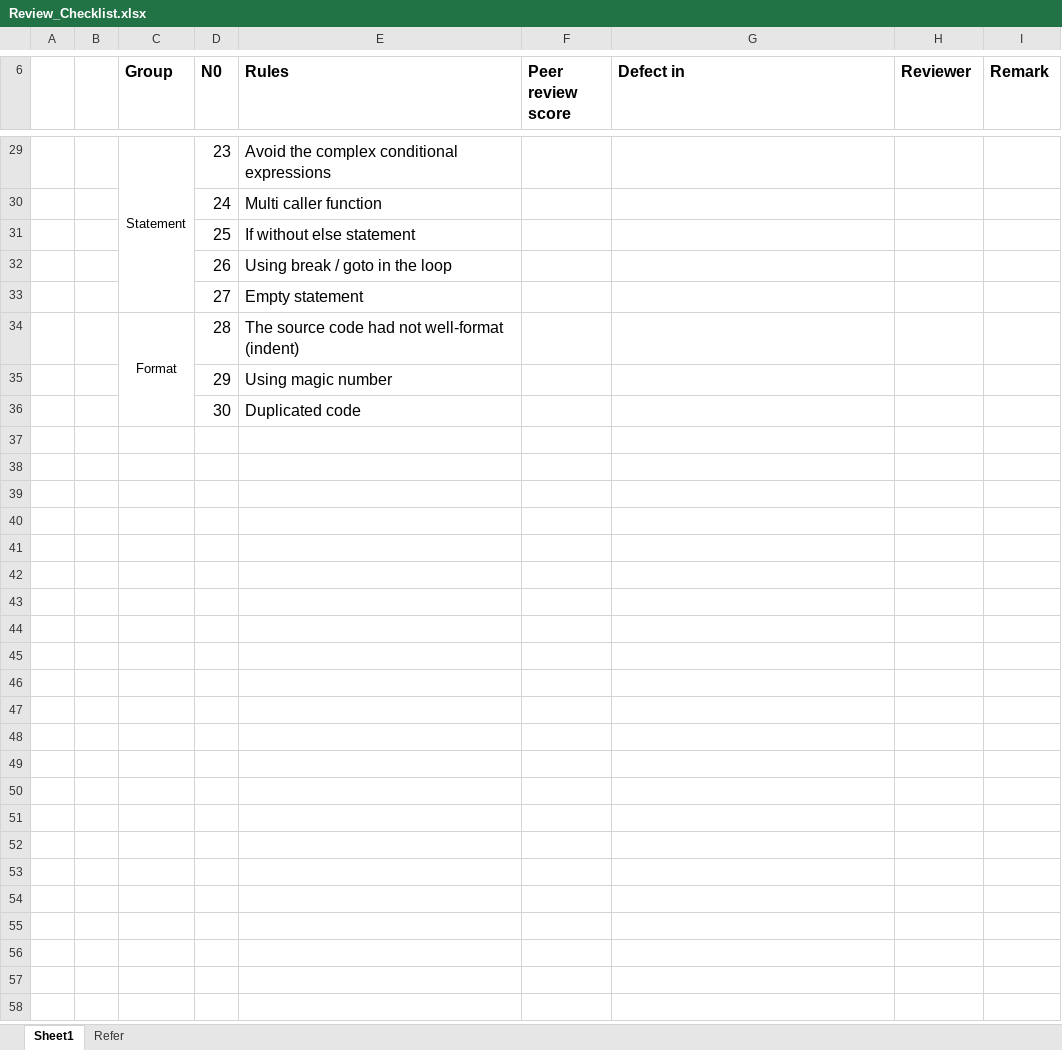
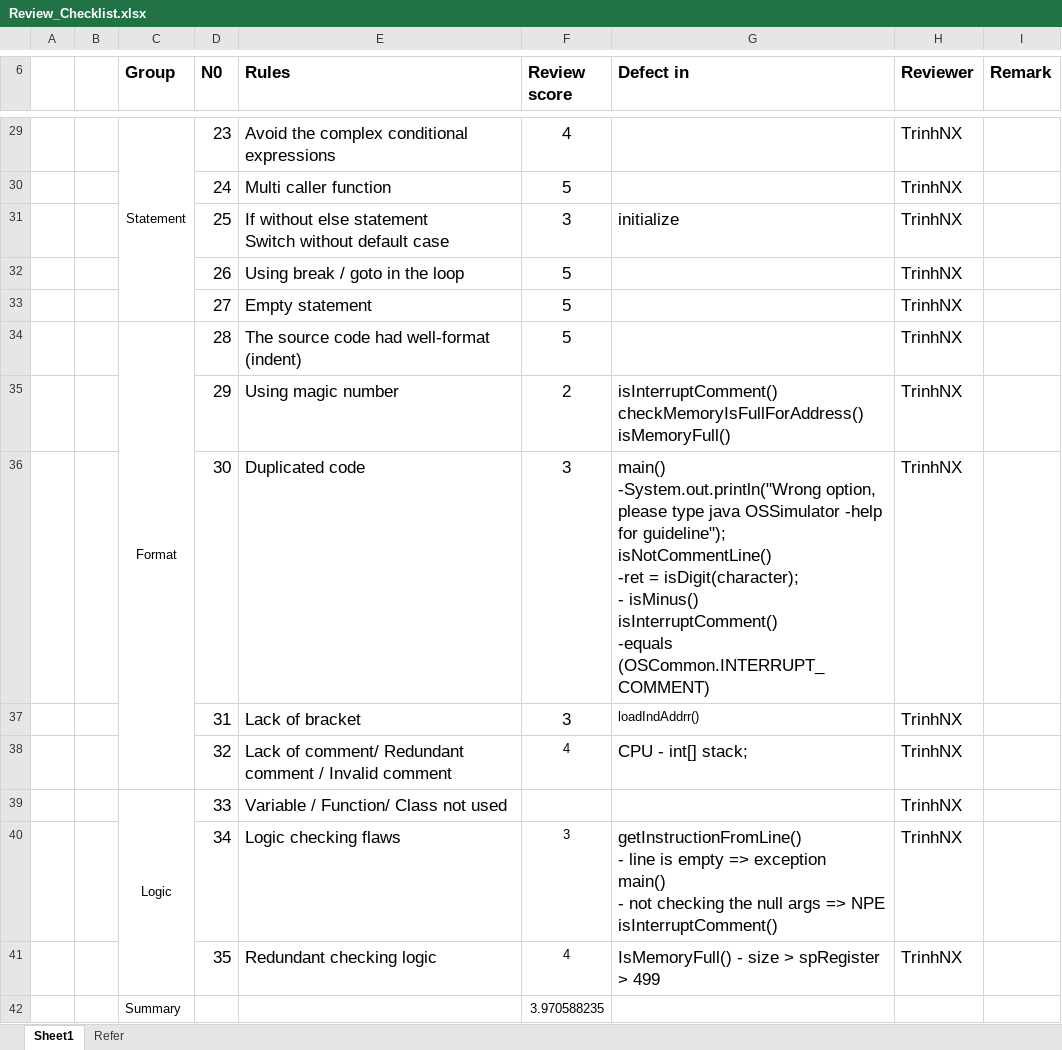
Before and after one commit to atuan1112/Group1, an Excel workbook: checklist/Review_Checklist.xlsx, sheet Sheet1, drawn as a sheet; only a part is shown, gaps mark what is left out; values as stored, in another font and other column widths than the file's, no borders; removed rows and columns are numbered as before the commit, all else as after; ↵ is a line break in a cell; the diff covers the shown part only; the diff names each change by its address in the sheet, - before the commit and + after, or states it on an @@ line.

Commit message:
1. Merge with Toan-san Review_Checklist.xlsx 2. Update Toan-san mark 3. Update Trinh-san review result

```diff
--- a/checklist/Review_Checklist.xlsx (sheet Sheet1)
+++ b/checklist/Review_Checklist.xlsx (sheet Sheet1)
@@ C6:I6 text size: larger @@
-F6: Peer review score
+F6: Review score
@@ D29:E30 text size: larger @@
-F29 (Review score): (empty)
+F29 (Review score): 4
-H29:H30 (Reviewer): (empty)
+H29:H30 (Reviewer): TrinhNX
-F30 (Review score): (empty)
+F30 (Review score): 5
-row 31:  |  |  | 25 | If without else statement
-row 32:  |  |  | 26 | Using break / goto in the loop
-row 33:  |  |  | 27 | Empty statement
+row 31:  |  |  | 25 | If without else statement ↵ Switch without default case | 3 | initialize | TrinhNX
+row 32:  |  |  | 26 | Using break / goto in the loop | 5 |  | TrinhNX
+row 33:  |  |  | 27 | Empty statement | 5 |  | TrinhNX
@@ D34:E34 text size: larger @@
-E34 (Rules): The source code had not well-format (indent)
+E34 (Rules): The source code had well-format (indent)
-F34 (Review score): (empty)
+F34 (Review score): 5
-H34 (Reviewer): (empty)
+H34 (Reviewer): TrinhNX
-row 35:  |  |  | 29 | Using magic number
-row 36:  |  |  | 30 | Duplicated code
+row 35:  |  |  | 29 | Using magic number | 2 | isInterruptComment() ↵ checkMemoryIsFullForAddress() ↵ isMemoryFull() | TrinhNX
+row 36:  |  |  | 30 | Duplicated code | 3 | main() ↵ -System.out.println("Wrong option, please type java OSSimulator -help for guideline"); ↵ isNotCommentLine() ↵ -ret = isDigit(character); ↵ - isMinus() ↵ isInterruptComment() ↵ -equals (OSCommon.INTERRUPT_COMMENT) | TrinhNX
+row 37:  |  |  | 31 | Lack of bracket | 3 | loadIndAddrr() | TrinhNX
+row 38:  |  |  | 32 | Lack of comment/ Redundant comment / Invalid comment | 4 | CPU - int[] stack; | TrinhNX
+row 39:  |  | Logic | 33 | Variable / Function/ Class not used |  |  | TrinhNX
+row 40:  |  |  | 34 | Logic checking flaws | 3 | getInstructionFromLine() ↵ - line is empty => exception ↵ main() ↵ - not checking the null args => NPE ↵ isInterruptComment() | TrinhNX
+row 41:  |  |  | 35 | Redundant checking logic | 4 | IsMemoryFull() - size > spRegister > 499 | TrinhNX
+row 42:  |  | Summary |  |  | 3.970588235
```
Also changed, not shown: 17 added rows, 17 removed rows, 10 edited cells and cell formats elsewhere in this sheet.
